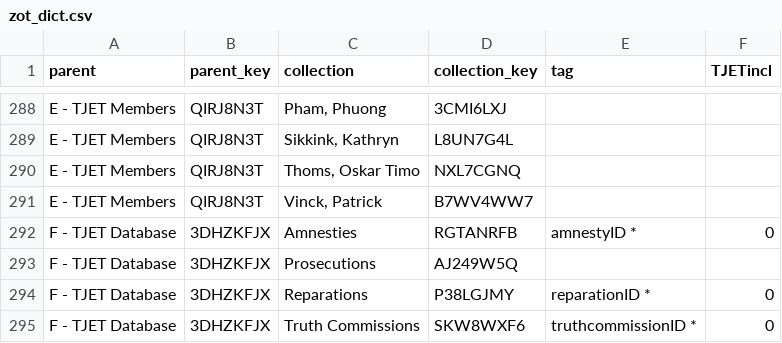
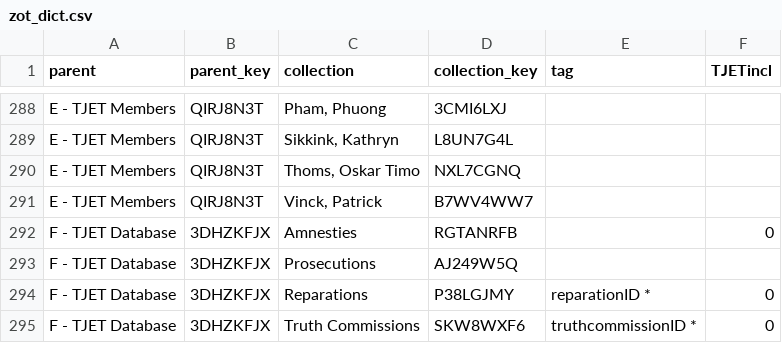
Before and after one commit to tjetdata/tjet-db, a CSV file: data/zot_dict.csv, drawn as a sheet; only a part is shown, gaps mark what is left out.

Commit message:
temporarily removed amnestyIDs facet

```diff
--- a/data/zot_dict.csv
+++ b/data/zot_dict.csv
@@ -291,3 +291,3 @@ E - TJET Members,QIRJ8N3T,"Thoms, Oskar Timo",NXL7CGNQ,,
 E - TJET Members,QIRJ8N3T,"Vinck, Patrick",B7WV4WW7,,
-F - TJET Database,3DHZKFJX,Amnesties,RGTANRFB,amnestyID *,0
+F - TJET Database,3DHZKFJX,Amnesties,RGTANRFB,,0
 F - TJET Database,3DHZKFJX,Prosecutions,AJ249W5Q,,
```
Also changed, not shown: 1 other file.
